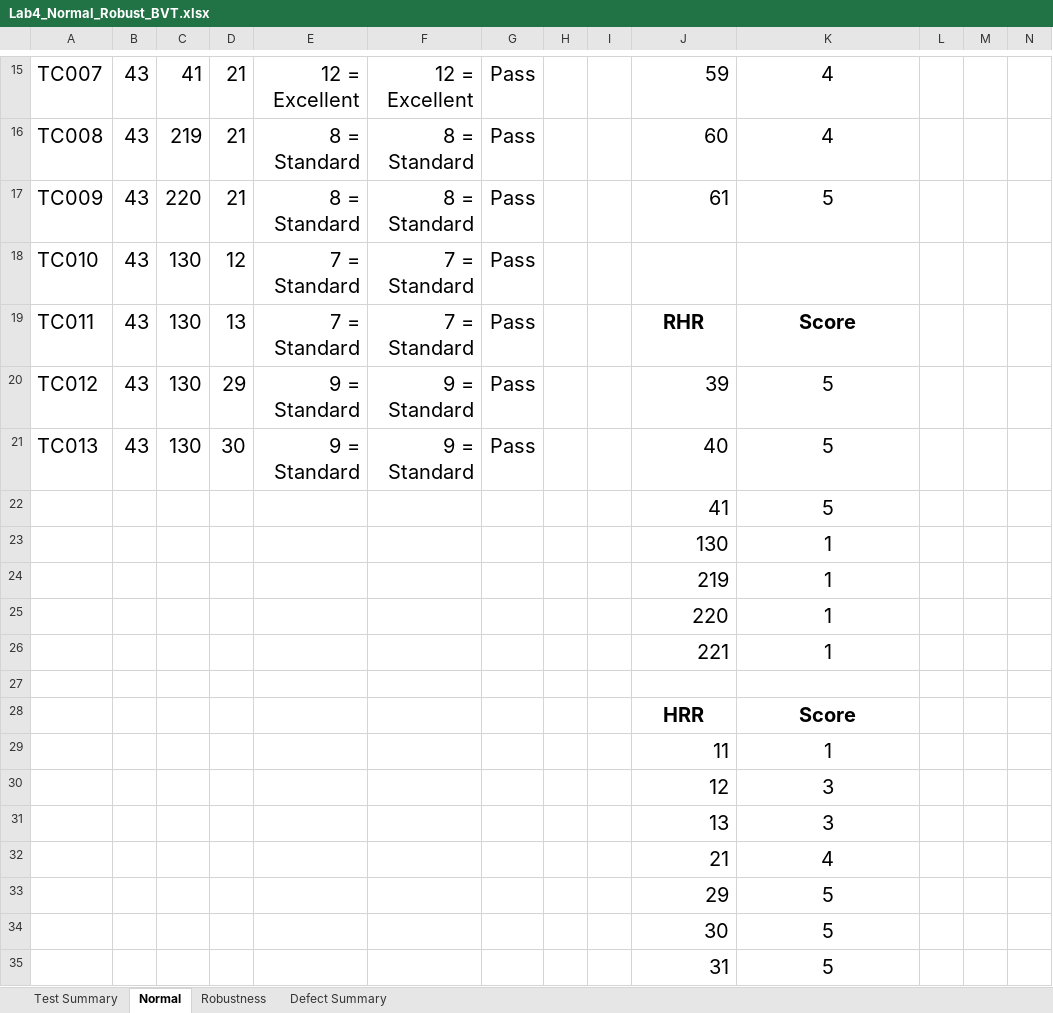
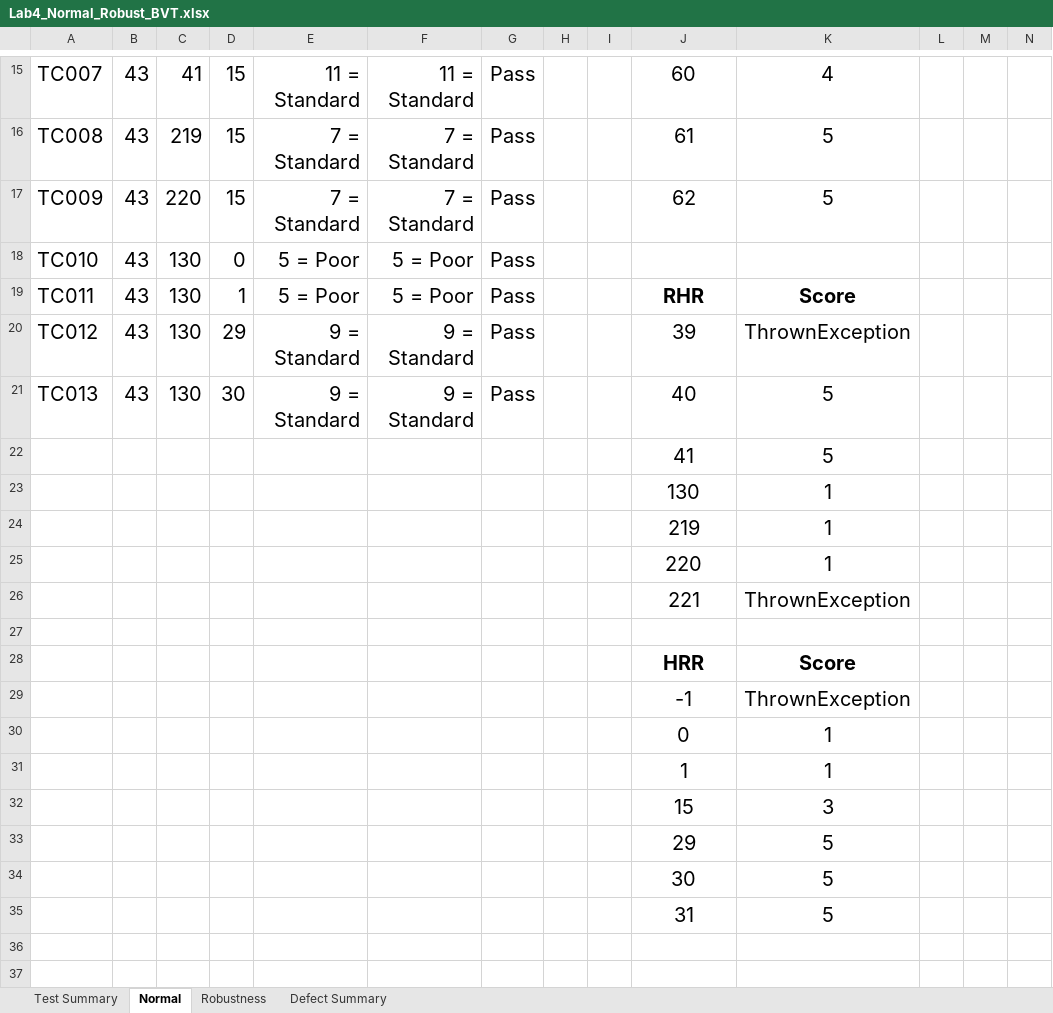
Before and after one commit to kaokao31/Sqa_lab04, an Excel workbook: Test_Cases/Lab4_Normal_Robust_BVT.xlsx, sheet Normal, drawn as a sheet; only a part is shown, gaps mark what is left out; values as stored, in another font and other column widths than the file's, no borders; charts and pictures not drawn; removed rows and columns are numbered as before the commit, all else as after; the diff covers the shown part only; the diff names each change by its address in the sheet, - before the commit and + after, or states it on an @@ line.

```diff
--- a/Test_Cases/Lab4_Normal_Robust_BVT.xlsx (sheet Normal)
+++ b/Test_Cases/Lab4_Normal_Robust_BVT.xlsx (sheet Normal)
-D15:D17: 21
+D15:D17: 15
-E15: 12 = Excellent
+E15: 11 = Standard
-F15: 12 = Excellent
+F15: 11 = Standard
-J15:J17 alignment: right
+J15:J17 alignment: center
-J15: 59
+J15: 60
-E16:E17: 8 = Standard
+E16:E17: 7 = Standard
-F16:F17: 8 = Standard
+F16:F17: 7 = Standard
-J16: 60
+J16: 61
-K16: 4
+K16: 5
-J17: 61
+J17: 62
-D18: 12
+D18: 0
-E18:E19: 7 = Standard
+E18:E19: 5 = Poor
-F18:F19: 7 = Standard
+F18:F19: 5 = Poor
-D19: 13
+D19: 1
-J20:J26 alignment: right
+J20:J26 alignment: center
-K20: 5
+K20: ThrownException
-K26: 1
+K26: ThrownException
-row 29:  |  |  |  |  |  |  |  |  | 11 | 1
-row 30:  |  |  |  |  |  |  |  |  | 12 | 3
-row 31:  |  |  |  |  |  |  |  |  | 13 | 3
-row 32:  |  |  |  |  |  |  |  |  | 21 | 4
+row 29:  |  |  |  |  |  |  |  |  | -1 | ThrownException
+row 30:  |  |  |  |  |  |  |  |  | 0 | 1
+row 31:  |  |  |  |  |  |  |  |  | 1 | 1
+row 32:  |  |  |  |  |  |  |  |  | 15 | 3
-J33:J35 alignment: right
+J33:J35 alignment: center
```
Also changed, not shown: 37 edited cells and cell formats elsewhere in this sheet, sheet Robustness, sheet Defect Summary, sheet Test Summary, 1 other file.
